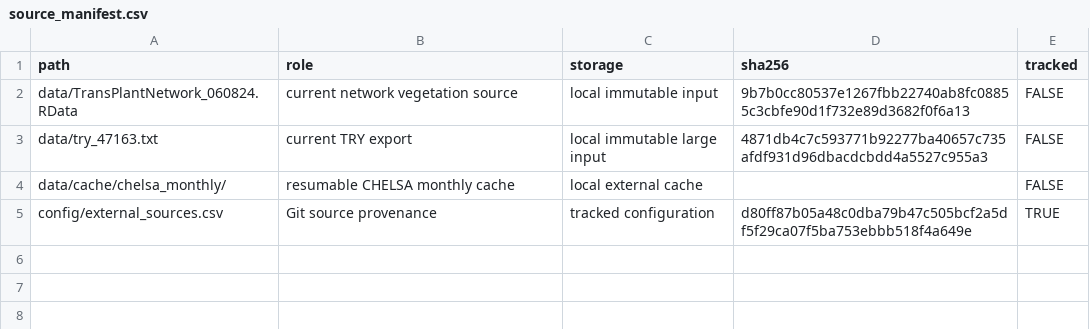
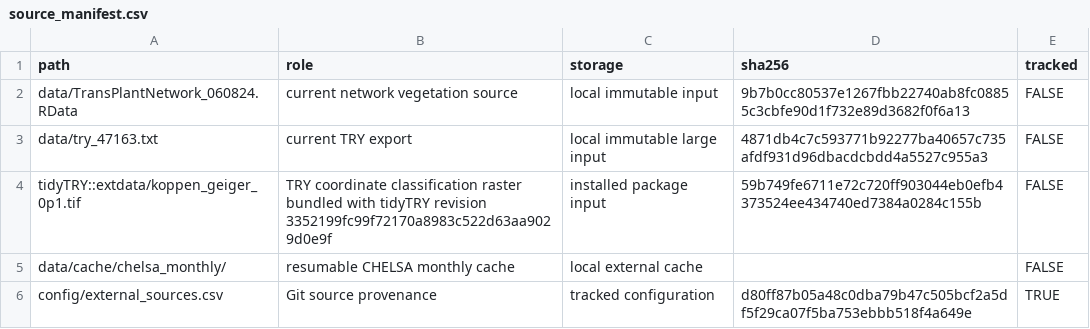
Before and after one commit to billurbektas/TransPlant_winners_losers, a CSV file: data/source_manifest.csv, drawn as a sheet; the diff names each change by its address in the sheet, - before the commit and + after, or states it on an @@ line.

```diff
--- a/data/source_manifest.csv
+++ b/data/source_manifest.csv
+row 4: tidyTRY::extdata/koppen_geiger_0p1.tif | TRY coordinate classification raster bundled with tidyTRY revision 3352199fc99f72170a8983c522d63aa9029d0e9f | installed package input | 59b749fe6711e72c720ff903044eb0efb4373524ee434740ed7384a0284c155b | FALSE
```
Also changed, not shown: docs/name_migration.csv, docs/pre_rebuild_output_snapshot.csv, 54 other files.
